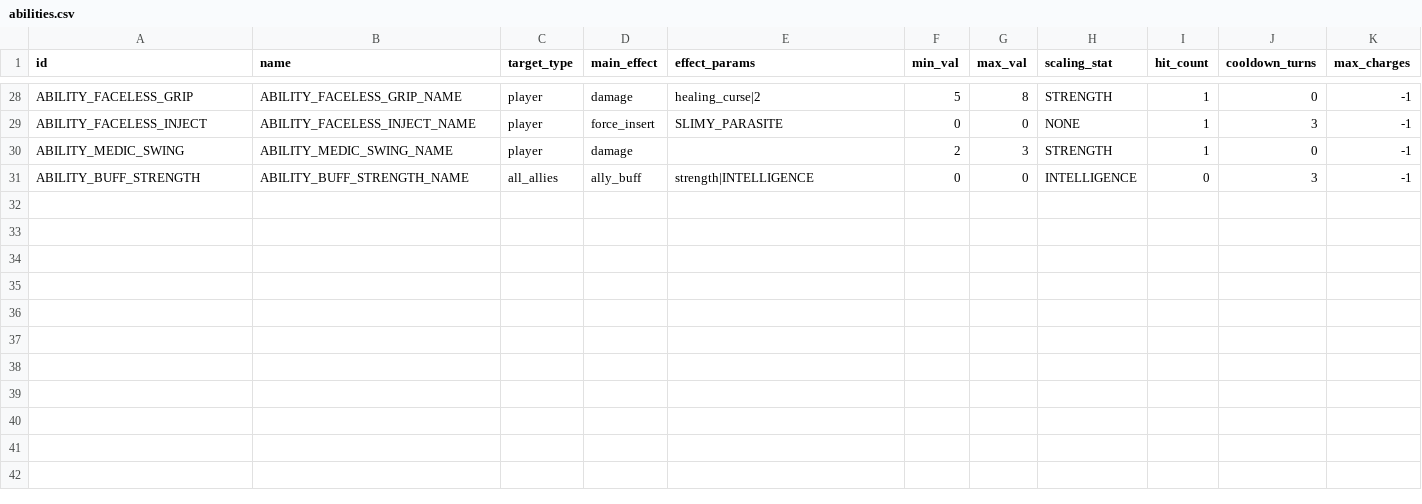
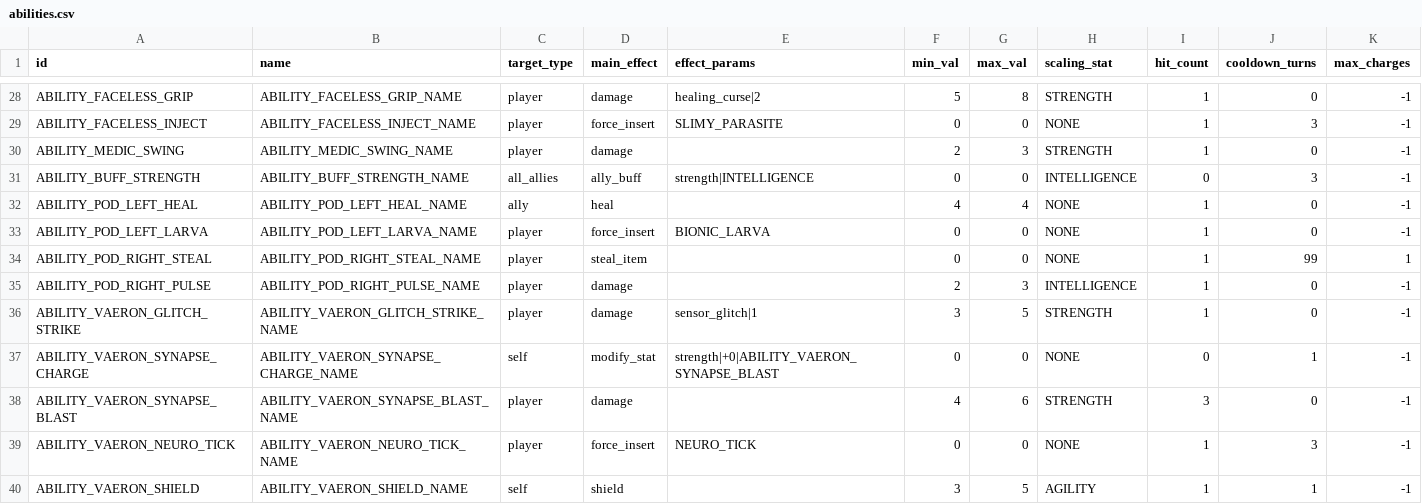
Before and after one commit to vtyurin89/framewrack_v1, a CSV file: data/abilities.csv, drawn as a sheet; only a part is shown, gaps mark what is left out; rows hold the shown columns only; the diff names each change by its address in the sheet, - before the commit and + after, or states it on an @@ line.

```diff
--- a/data/abilities.csv
+++ b/data/abilities.csv
+row 32: ABILITY_POD_LEFT_HEAL | ABILITY_POD_LEFT_HEAL_NAME | ally | heal |  | 4 | 4 | NONE | 1 | 0 | -1
+row 33: ABILITY_POD_LEFT_LARVA | ABILITY_POD_LEFT_LARVA_NAME | player | force_insert | BIONIC_LARVA | 0 | 0 | NONE | 1 | 0 | -1
+row 34: ABILITY_POD_RIGHT_STEAL | ABILITY_POD_RIGHT_STEAL_NAME | player | steal_item |  | 0 | 0 | NONE | 1 | 99 | 1
+row 35: ABILITY_POD_RIGHT_PULSE | ABILITY_POD_RIGHT_PULSE_NAME | player | damage |  | 2 | 3 | INTELLIGENCE | 1 | 0 | -1
+row 36: ABILITY_VAERON_GLITCH_STRIKE | ABILITY_VAERON_GLITCH_STRIKE_NAME | player | damage | sensor_glitch|1 | 3 | 5 | STRENGTH | 1 | 0 | -1
+row 37: ABILITY_VAERON_SYNAPSE_CHARGE | ABILITY_VAERON_SYNAPSE_CHARGE_NAME | self | modify_stat | strength|+0|ABILITY_VAERON_SYNAPSE_BLAST | 0 | 0 | NONE | 0 | 1 | -1
+row 38: ABILITY_VAERON_SYNAPSE_BLAST | ABILITY_VAERON_SYNAPSE_BLAST_NAME | player | damage |  | 4 | 6 | STRENGTH | 3 | 0 | -1
+row 39: ABILITY_VAERON_NEURO_TICK | ABILITY_VAERON_NEURO_TICK_NAME | player | force_insert | NEURO_TICK | 0 | 0 | NONE | 1 | 3 | -1
+row 40: ABILITY_VAERON_SHIELD | ABILITY_VAERON_SHIELD_NAME | self | shield |  | 3 | 5 | AGILITY | 1 | 1 | -1
```
Also changed, not shown: data/enemies.csv, data/items.csv, 26 other files.
